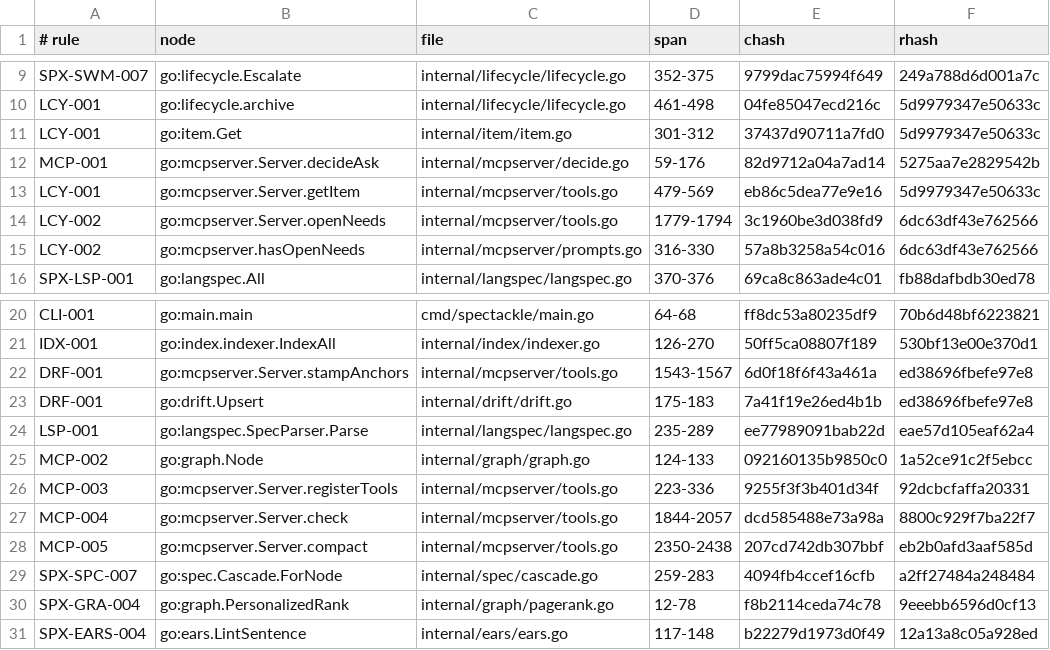
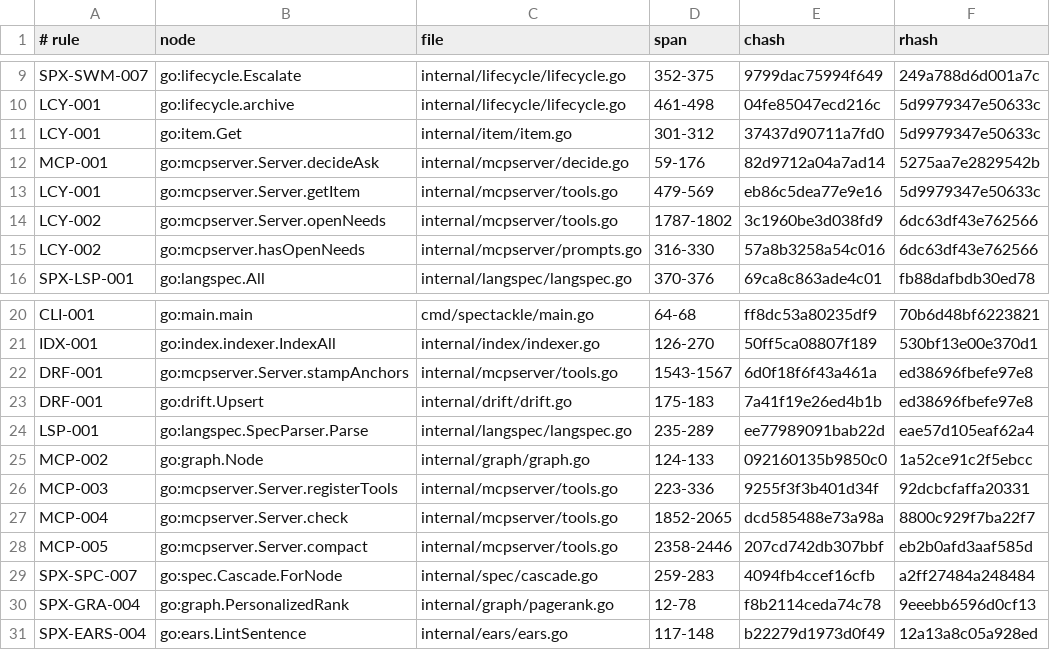
Before and after one commit to jxsl13/spectackle, a TSV file: .spectackle/anchors.tsv, drawn as a sheet; only a part is shown, gaps mark what is left out.

Commit message:
spectackle(create): T-01KYG0ZX2XERAS022A42JNAV75
human-facing git surfaces carry the short display ID: branches, PR titles, commit subjects; machine trailers stay full

Spectackle-Ev: create
Spectackle-Item: T-01KYG0ZX2XERAS022A42JNAV75
Spectackle-Agent: dogfeed-orchestrator
Spectackle-Eid: 745be59f71dc69ee

```diff
--- a/.spectackle/anchors.tsv
+++ b/.spectackle/anchors.tsv
@@ -13,3 +13,3 @@ MCP-001	go:mcpserver.Server.decideAsk	internal/mcpserver/decide.go	59-176	82d971
 LCY-001	go:mcpserver.Server.getItem	internal/mcpserver/tools.go	479-569	eb86c5dea77e9e16	5d9979347e50633c
-LCY-002	go:mcpserver.Server.openNeeds	internal/mcpserver/tools.go	1779-1794	3c1960be3d038fd9	6dc63df43e762566
+LCY-002	go:mcpserver.Server.openNeeds	internal/mcpserver/tools.go	1787-1802	3c1960be3d038fd9	6dc63df43e762566
 LCY-002	go:mcpserver.hasOpenNeeds	internal/mcpserver/prompts.go	316-330	57a8b3258a54c016	6dc63df43e762566
@@ -26,4 +26,4 @@ MCP-002	go:graph.Node	internal/graph/graph.go	124-133	092160135b9850c0	1a52ce91c
 MCP-003	go:mcpserver.Server.registerTools	internal/mcpserver/tools.go	223-336	9255f3f3b401d34f	92dcbcfaffa20331
-MCP-004	go:mcpserver.Server.check	internal/mcpserver/tools.go	1844-2057	dcd585488e73a98a	8800c929f7ba22f7
-MCP-005	go:mcpserver.Server.compact	internal/mcpserver/tools.go	2350-2438	207cd742db307bbf	eb2b0afd3aaf585d
+MCP-004	go:mcpserver.Server.check	internal/mcpserver/tools.go	1852-2065	dcd585488e73a98a	8800c929f7ba22f7
+MCP-005	go:mcpserver.Server.compact	internal/mcpserver/tools.go	2358-2446	207cd742db307bbf	eb2b0afd3aaf585d
 SPX-SPC-007	go:spec.Cascade.ForNode	internal/spec/cascade.go	259-283	4094fb4ccef16cfb	a2ff27484a248484
```
Also changed, not shown: 2 other files.
